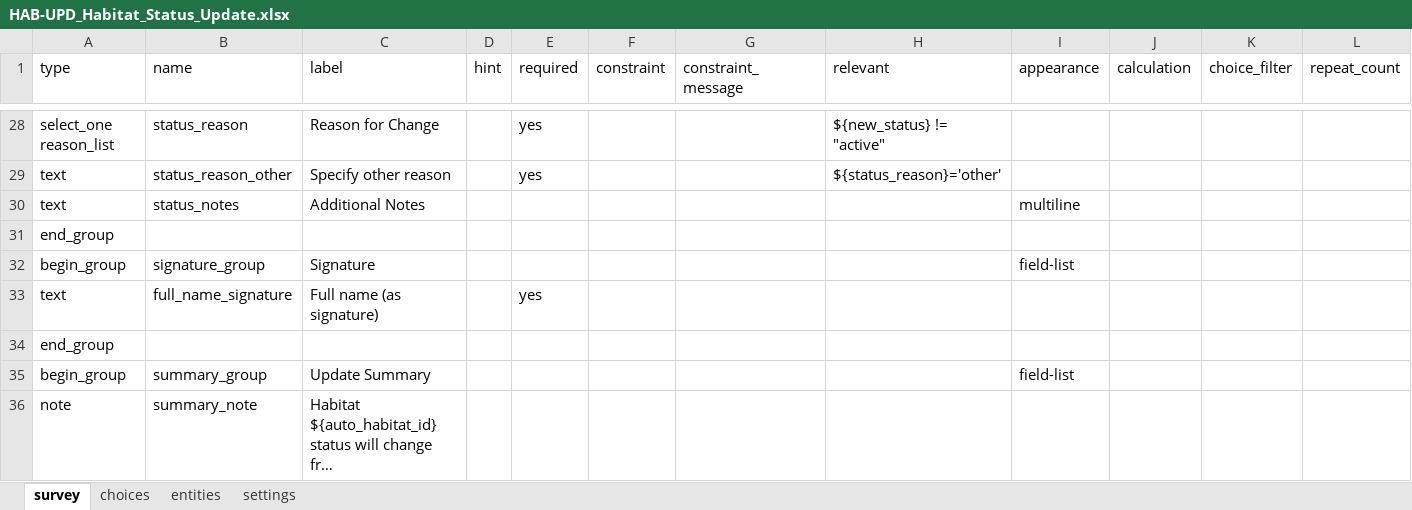
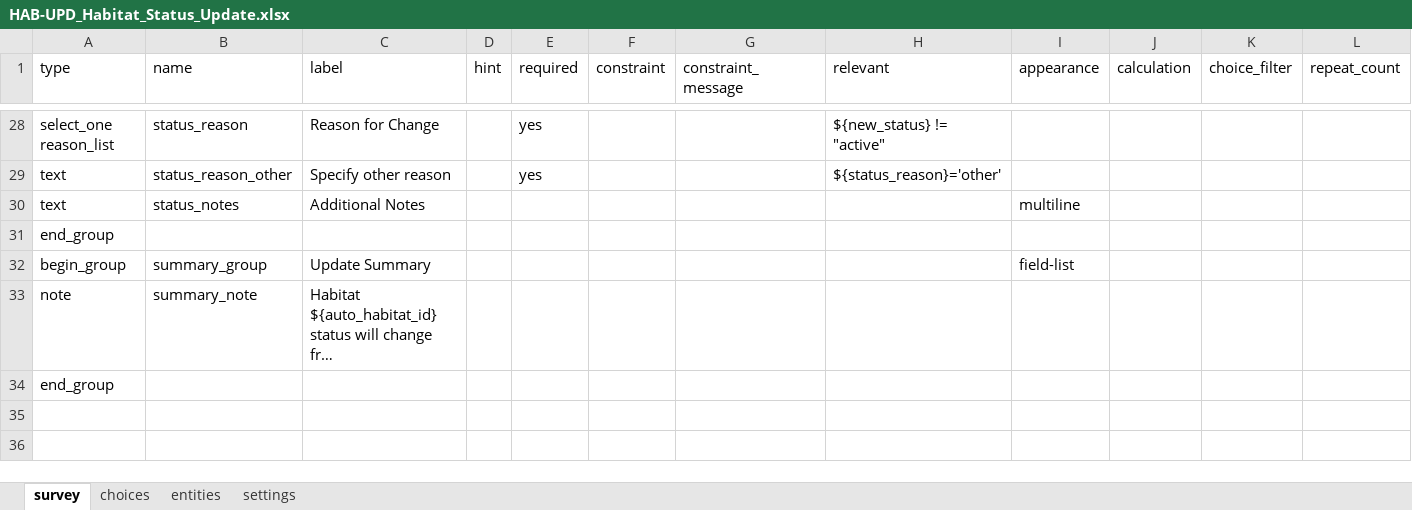
Before and after one commit to vectorgrid-africa/data-collection-tools, an Excel workbook: _static/odk/HAB-UPD_Habitat_Status_Update.xlsx, sheet survey, drawn as a sheet; only a part is shown, gaps mark what is left out; the shorter side is filled out with more unchanged rows; long unchanged cells end in …; values as stored, in another font and other column widths than the file's, no borders; rows hold the shown columns only; the diff names each change by its address in the sheet, - before the commit and + after, or states it on an @@ line.

```diff
--- a/_static/odk/HAB-UPD_Habitat_Status_Update.xlsx (sheet survey)
+++ b/_static/odk/HAB-UPD_Habitat_Status_Update.xlsx (sheet survey)
-row 32: begin_group | signature_group | Signature |  |  |  |  |  | field-list
-row 33: text | full_name_signature | Full name (as signature) |  | yes
-row 34: end_group
```
Also changed, not shown: sheet settings, _static/odk/ENV-OBS_Environmental_Observation.xlsx, _static/odk/HAB-SRV_Habitat_Survey.xlsx, 53 other files.
